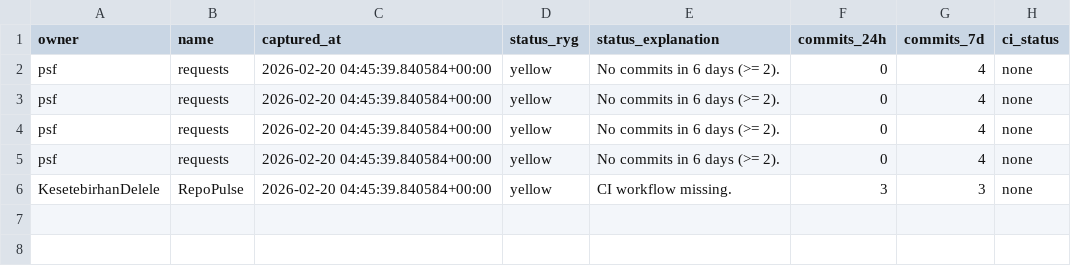
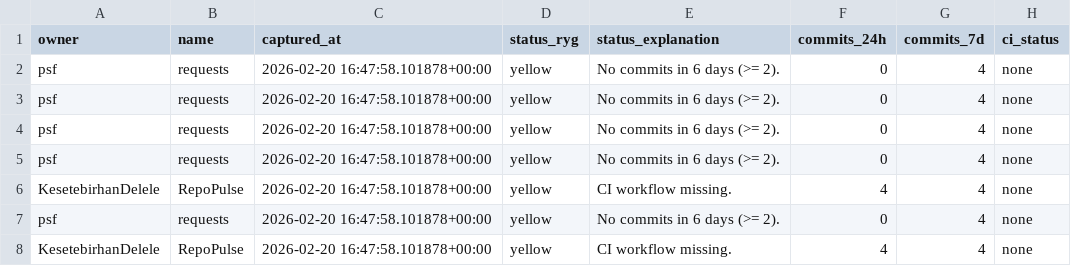
Before and after one commit to KesetebirhanDelele/RepoPulse, a CSV file: exports/latest_snapshot.csv, drawn as a sheet.

```diff
--- a/exports/latest_snapshot.csv
+++ b/exports/latest_snapshot.csv
@@ -1,6 +1,8 @@
 owner,name,captured_at,status_ryg,status_explanation,commits_24h,commits_7d,ci_status
-psf,requests,2026-02-20 04:45:39.840584+00:00,yellow,No commits in 6 days (>= 2).,0,4,none
-psf,requests,2026-02-20 04:45:39.840584+00:00,yellow,No commits in 6 days (>= 2).,0,4,none
-psf,requests,2026-02-20 04:45:39.840584+00:00,yellow,No commits in 6 days (>= 2).,0,4,none
-psf,requests,2026-02-20 04:45:39.840584+00:00,yellow,No commits in 6 days (>= 2).,0,4,none
-KesetebirhanDelele,RepoPulse,2026-02-20 04:45:39.840584+00:00,yellow,CI workflow missing.,3,3,none
+psf,requests,2026-02-20 16:47:58.101878+00:00,yellow,No commits in 6 days (>= 2).,0,4,none
+psf,requests,2026-02-20 16:47:58.101878+00:00,yellow,No commits in 6 days (>= 2).,0,4,none
+psf,requests,2026-02-20 16:47:58.101878+00:00,yellow,No commits in 6 days (>= 2).,0,4,none
+psf,requests,2026-02-20 16:47:58.101878+00:00,yellow,No commits in 6 days (>= 2).,0,4,none
+KesetebirhanDelele,RepoPulse,2026-02-20 16:47:58.101878+00:00,yellow,CI workflow missing.,4,4,none
+psf,requests,2026-02-20 16:47:58.101878+00:00,yellow,No commits in 6 days (>= 2).,0,4,none
+KesetebirhanDelele,RepoPulse,2026-02-20 16:47:58.101878+00:00,yellow,CI workflow missing.,4,4,none
```
Also changed, not shown: 4 other files.
